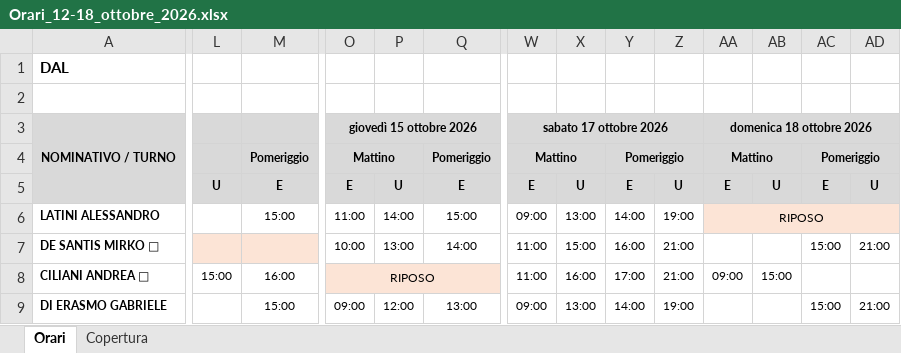
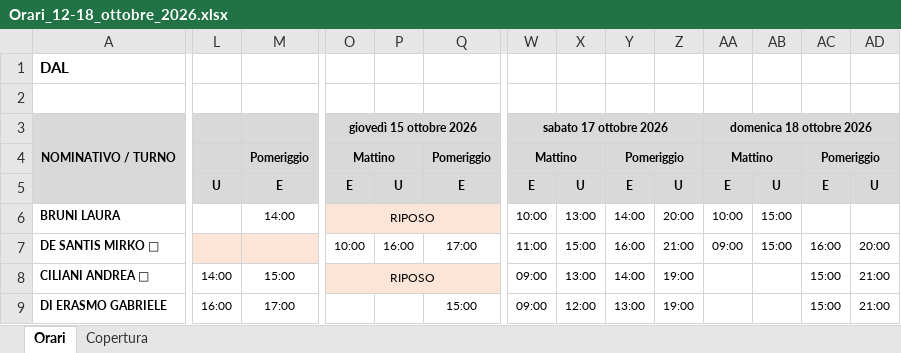
Before and after one commit to Sawyer122b/Pfjkdod, an Excel workbook: orari/Orari_12-18_ottobre_2026.xlsx, sheet Orari, drawn as a sheet; only a part is shown, gaps mark what is left out; values as stored, in another font and other column widths than the file's, no borders; removed rows and columns are numbered as before the commit, all else as after; rows hold the shown columns only; the diff covers the shown part only; the diff names each change by its address in the sheet, - before the commit and + after, or states it on an @@ line.

```diff
--- a/orari/Orari_12-18_ottobre_2026.xlsx (sheet Orari)
+++ b/orari/Orari_12-18_ottobre_2026.xlsx (sheet Orari)
-row 6: LATINI ALESSANDRO |  | 15:00 | 11:00 | 14:00 | 15:00 | 09:00 | 13:00 | 14:00 | 19:00 | RIPOSO
+row 6: BRUNI LAURA |  | 14:00 | RIPOSO |  |  | 10:00 | 13:00 | 14:00 | 20:00 | 10:00 | 15:00
-P7: 13:00
+P7: 16:00
-Q7: 14:00
+Q7: 17:00
-AA7: (empty)
+AA7: 09:00
-AB7: (empty)
+AB7: 15:00
-AC7: 15:00
+AC7: 16:00
-AD7: 21:00
+AD7: 20:00
-L8: 15:00
+L8: 14:00
-M8: 16:00
+M8: 15:00
-W8: 11:00
+W8: 09:00
-X8: 16:00
+X8: 13:00
-Y8: 17:00
+Y8: 14:00
-Z8: 21:00
+Z8: 19:00
-AA8: 09:00
+AA8: (empty)
-AB8: 15:00
+AB8: (empty)
-AC8: (empty)
+AC8: 15:00
-AD8: (empty)
+AD8: 21:00
-L9: (empty)
+L9: 16:00
-M9: 15:00
+M9: 17:00
-O9: 09:00
+O9: (empty)
-P9: 12:00
+P9: (empty)
-Q9: 13:00
+Q9: 15:00
-X9: 13:00
+X9: 12:00
-Y9: 14:00
+Y9: 13:00
```
Also changed, not shown: 26 edited cells, cell formats and merged cells elsewhere in this sheet, 2 other files.
